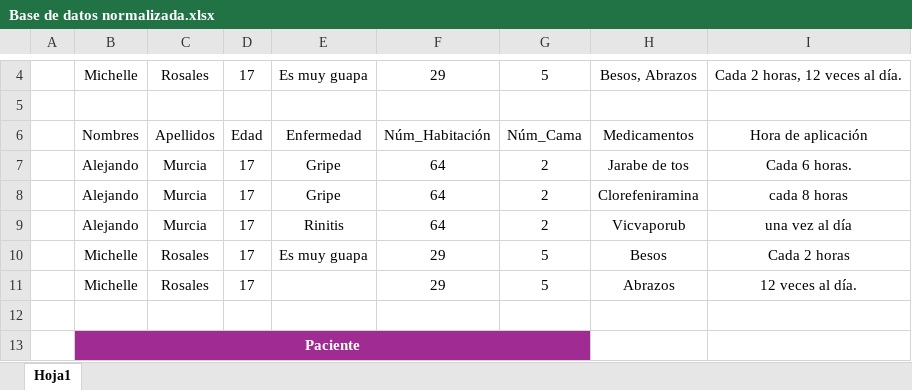
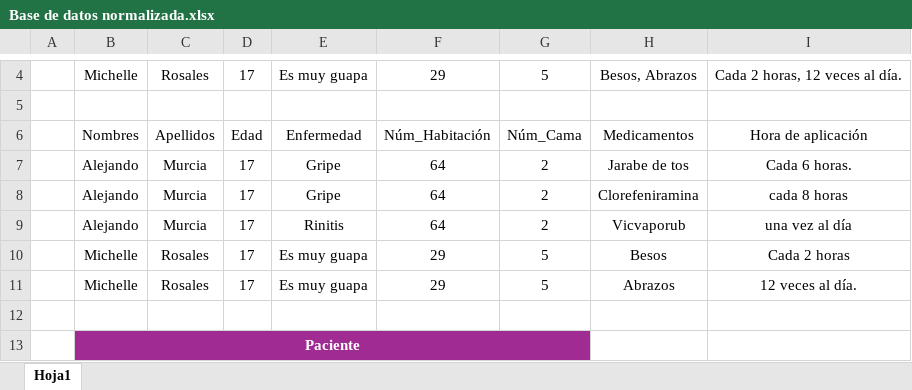
Before and after one commit to AlexGameDev07/AlexGameDev07-appMedival, an Excel workbook: Base de datos normalizada.xlsx, sheet Hoja1, drawn as a sheet; only a part is shown, gaps mark what is left out; values as stored, in another font and other column widths than the file's, no borders; table styles not drawn; the diff names each change by its address in the sheet, - before the commit and + after, or states it on an @@ line.

```diff
--- a/Base de datos normalizada.xlsx (sheet Hoja1)
+++ b/Base de datos normalizada.xlsx (sheet Hoja1)
-E11: (empty)
+E11: Es muy guapa
```
Also changed, not shown: 1 other file.
